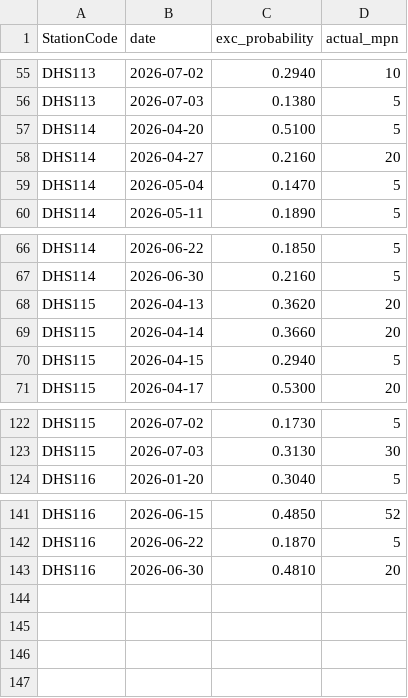
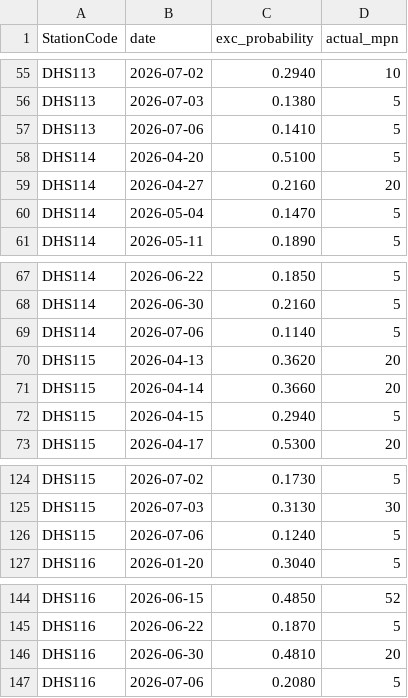
Before and after one commit to eymoney13/hermosa-pilot-dashboard, a CSV file: public/data/southbay/accuracy.csv, drawn as a sheet; only a part is shown, gaps mark what is left out.

```diff
--- a/public/data/southbay/accuracy.csv
+++ b/public/data/southbay/accuracy.csv
@@ -56,2 +56,3 @@ DHS113,2026-07-02,0.2940,10
 DHS113,2026-07-03,0.1380,5
+DHS113,2026-07-06,0.1410,5
 DHS114,2026-04-20,0.5100,5
@@ -67,2 +68,3 @@ DHS114,2026-06-22,0.1850,5
 DHS114,2026-06-30,0.2160,5
+DHS114,2026-07-06,0.1140,5
 DHS115,2026-04-13,0.3620,20
@@ -123,2 +125,3 @@ DHS115,2026-07-02,0.1730,5
 DHS115,2026-07-03,0.3130,30
+DHS115,2026-07-06,0.1240,5
 DHS116,2026-01-20,0.3040,5
@@ -143 +146,2 @@ DHS116,2026-06-22,0.1870,5
 DHS116,2026-06-30,0.4810,20
+DHS116,2026-07-06,0.2080,5
```
Also changed, not shown: public/data/southbay/forecast_3day.csv, public/data/southbay/history_3day.csv, 2 other files.
